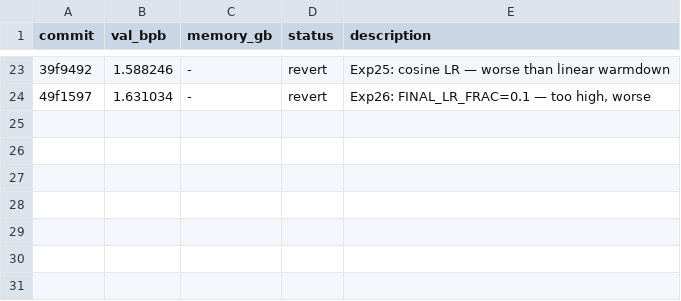
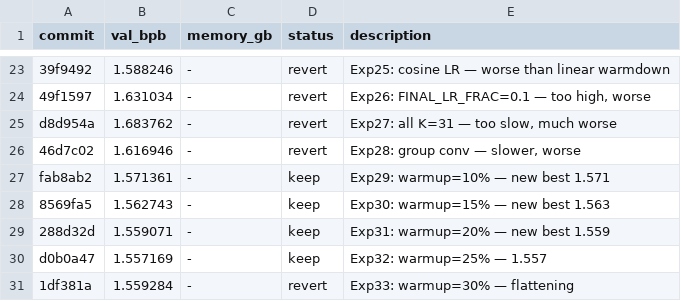
Before and after one commit to liviaellen/autoresearch-gen, a TSV file: experiments/attention-free/experiments.tsv, drawn as a sheet; only a part is shown, gaps mark what is left out; the diff names each change by its address in the sheet, - before the commit and + after, or states it on an @@ line.

```diff
--- a/experiments/attention-free/experiments.tsv
+++ b/experiments/attention-free/experiments.tsv
+row 25: d8d954a | 1.683762 | - | revert | Exp27: all K=31 — too slow, much worse
+row 26: 46d7c02 | 1.616946 | - | revert | Exp28: group conv — slower, worse
+row 27: fab8ab2 | 1.571361 | - | keep | Exp29: warmup=10% — new best 1.571
+row 28: 8569fa5 | 1.562743 | - | keep | Exp30: warmup=15% — new best 1.563
+row 29: 288d32d | 1.559071 | - | keep | Exp31: warmup=20% — new best 1.559
+row 30: d0b0a47 | 1.557169 | - | keep | Exp32: warmup=25% — 1.557
+row 31: 1df381a | 1.559284 | - | revert | Exp33: warmup=30% — flattening
```
Also changed, not shown: experiments/attention-free/results.tsv, 16 other files.
